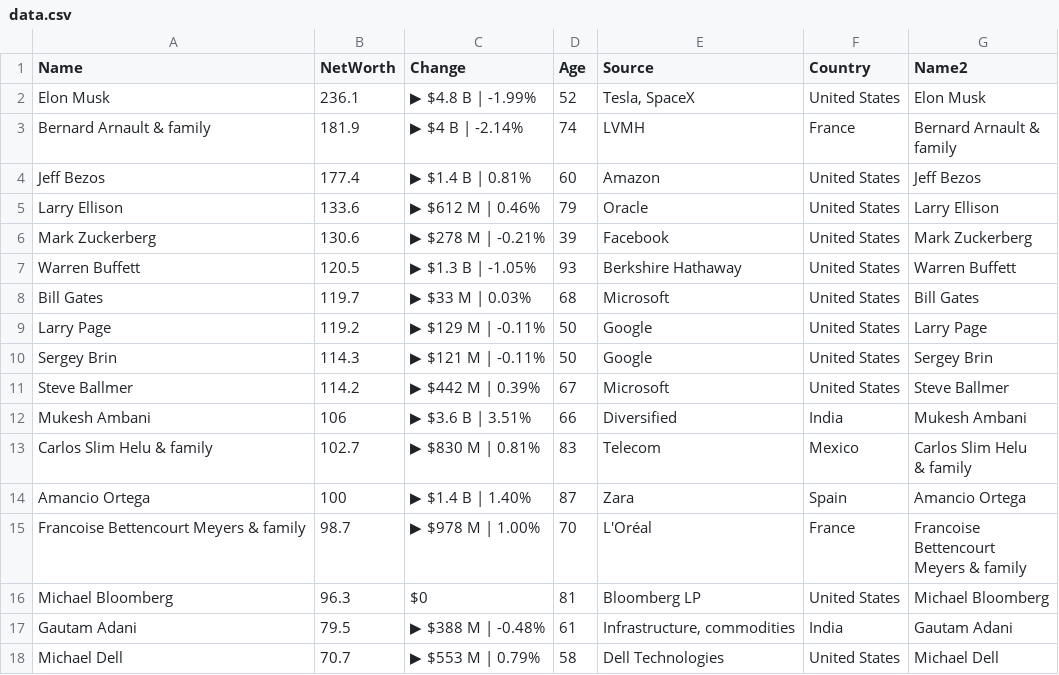
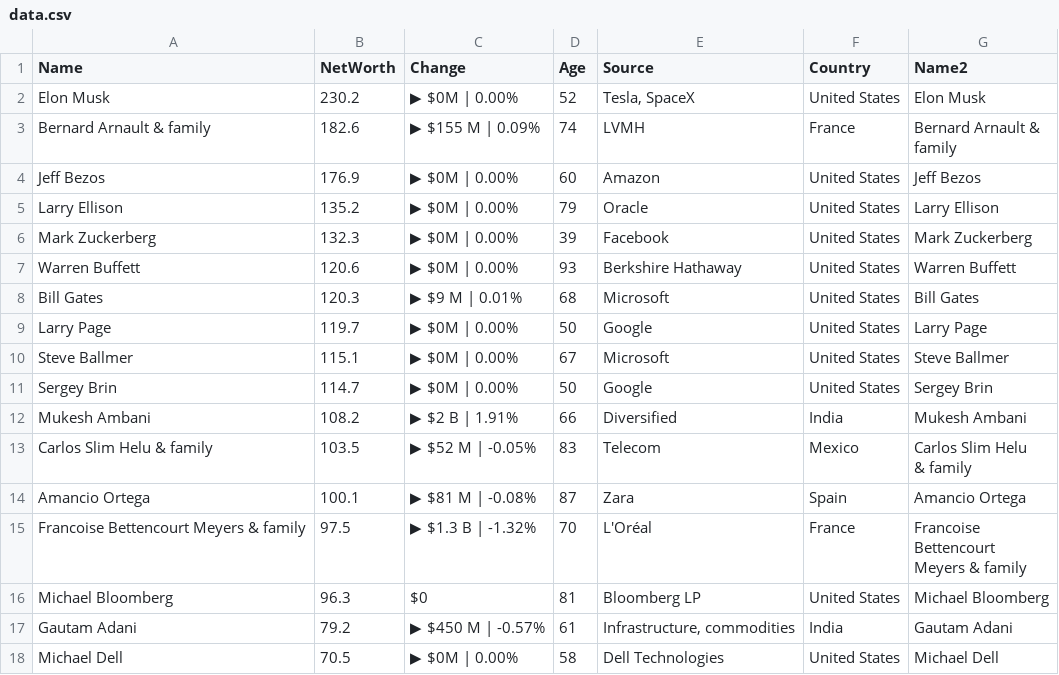
Before and after one commit to ckr4/bnaires, a CSV file: bnaires/data.csv, drawn as a sheet; only a part is shown; the diff covers the shown part only.

Commit message:
update bnaires

```diff
--- a/bnaires/data.csv
+++ b/bnaires/data.csv
@@ -1,22 +1,22 @@
 "Name","NetWorth","Change","Age","Source","Country","Name2"
-"Elon Musk",236.1,"▶ $4.8 B | -1.99%",52,"Tesla, SpaceX","United States","Elon Musk"
-"Bernard Arnault & family",181.9,"▶ $4 B | -2.14%",74,"LVMH","France","Bernard Arnault &
-family"
-"Jeff Bezos",177.4,"▶ $1.4 B | 0.81%",60,"Amazon","United States","Jeff Bezos"
-"Larry Ellison",133.6,"▶ $612 M | 0.46%",79,"Oracle","United States","Larry Ellison"
-"Mark Zuckerberg",130.6,"▶ $278 M | -0.21%",39,"Facebook","United States","Mark Zuckerberg"
-"Warren Buffett",120.5,"▶ $1.3 B | -1.05%",93,"Berkshire Hathaway","United States","Warren Buffett"
-"Bill Gates",119.7,"▶ $33 M | 0.03%",68,"Microsoft","United States","Bill Gates"
-"Larry Page",119.2,"▶ $129 M | -0.11%",50,"Google","United States","Larry Page"
-"Sergey Brin",114.3,"▶ $121 M | -0.11%",50,"Google","United States","Sergey Brin"
-"Steve Ballmer",114.2,"▶ $442 M | 0.39%",67,"Microsoft","United States","Steve Ballmer"
-"Mukesh Ambani",106,"▶ $3.6 B | 3.51%",66,"Diversified","India","Mukesh Ambani"
-"Carlos Slim Helu & family",102.7,"▶ $830 M | 0.81%",83,"Telecom","Mexico","Carlos Slim Helu
-& family"
-"Amancio Ortega",100,"▶ $1.4 B | 1.40%",87,"Zara","Spain","Amancio Ortega"
-"Francoise Bettencourt Meyers & family",98.7,"▶ $978 M | 1.00%",70,"L'Oréal","France","Francoise
-Bettencourt
-Meyers & family"
+"Elon Musk",230.2,"▶ $0M | 0.00%",52,"Tesla, SpaceX","United States","Elon Musk"
+"Bernard Arnault & family",182.6,"▶ $155 M | 0.09%",74,"LVMH","France","Bernard Arnault &
+family"
+"Jeff Bezos",176.9,"▶ $0M | 0.00%",60,"Amazon","United States","Jeff Bezos"
+"Larry Ellison",135.2,"▶ $0M | 0.00%",79,"Oracle","United States","Larry Ellison"
+"Mark Zuckerberg",132.3,"▶ $0M | 0.00%",39,"Facebook","United States","Mark Zuckerberg"
+"Warren Buffett",120.6,"▶ $0M | 0.00%",93,"Berkshire Hathaway","United States","Warren Buffett"
+"Bill Gates",120.3,"▶ $9 M | 0.01%",68,"Microsoft","United States","Bill Gates"
+"Larry Page",119.7,"▶ $0M | 0.00%",50,"Google","United States","Larry Page"
+"Steve Ballmer",115.1,"▶ $0M | 0.00%",67,"Microsoft","United States","Steve Ballmer"
+"Sergey Brin",114.7,"▶ $0M | 0.00%",50,"Google","United States","Sergey Brin"
+"Mukesh Ambani",108.2,"▶ $2 B | 1.91%",66,"Diversified","India","Mukesh Ambani"
+"Carlos Slim Helu & family",103.5,"▶ $52 M | -0.05%",83,"Telecom","Mexico","Carlos Slim Helu
+& family"
+"Amancio Ortega",100.1,"▶ $81 M | -0.08%",87,"Zara","Spain","Amancio Ortega"
+"Francoise Bettencourt Meyers & family",97.5,"▶ $1.3 B | -1.32%",70,"L'Oréal","France","Francoise
+Bettencourt
+Meyers & family"
 "Michael Bloomberg",96.3,"$0",81,"Bloomberg LP","United States","Michael Bloomberg"
-"Gautam Adani",79.5,"▶ $388 M | -0.48%",61,"Infrastructure, commodities","India","Gautam Adani"
-"Michael Dell",70.7,"▶ $553 M | 0.79%",58,"Dell Technologies","United States","Michael Dell"
+"Gautam Adani",79.2,"▶ $450 M | -0.57%",61,"Infrastructure, commodities","India","Gautam Adani"
+"Michael Dell",70.5,"▶ $0M | 0.00%",58,"Dell Technologies","United States","Michael Dell"
```
Also changed, not shown: 1 added row, 1 removed row and 10 edited cells elsewhere in this file, 1 other file.
